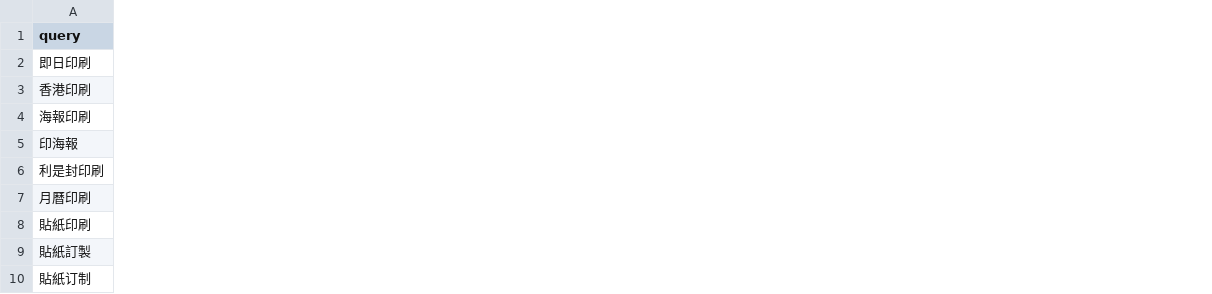
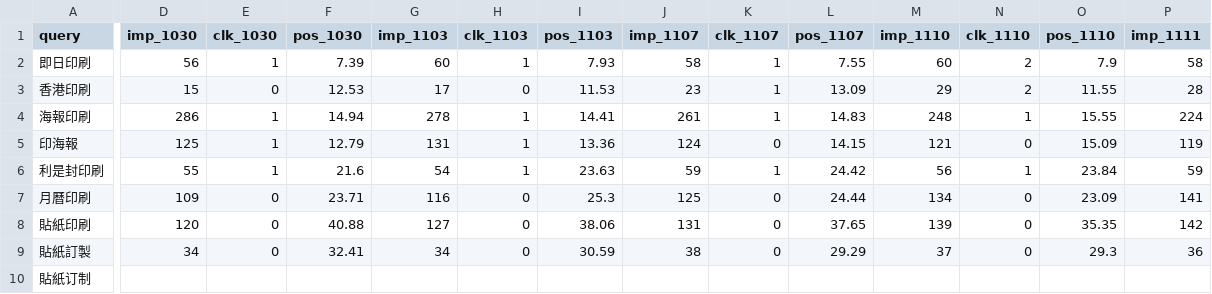
Before and after one commit to zprintprohk-rgb/zprintpro, a CSV file: docs/assets/2026-11-19/gsc-focus-query-delta-28d.csv, drawn as a sheet; only a part is shown, gaps mark what is left out; the diff covers the shown part only; the diff names each change by its address in the sheet, - before the commit and + after, or states it on an @@ line.

```diff
--- a/docs/assets/2026-11-19/gsc-focus-query-delta-28d.csv
+++ b/docs/assets/2026-11-19/gsc-focus-query-delta-28d.csv
+column D (imp_1030), rows 2-9: 56 | 15 | 286 | 125 | 55 | 109 | 120 | 34
+column E (clk_1030), rows 2-9: 1 | 0 | 1 | 1 | 1 | 0 | 0 | 0
+column F (pos_1030), rows 2-9: 7.39 | 12.53 | 14.94 | 12.79 | 21.6 | 23.71 | 40.88 | 32.41
+column G (imp_1103), rows 2-9: 60 | 17 | 278 | 131 | 54 | 116 | 127 | 34
+column H (clk_1103), rows 2-9: 1 | 0 | 1 | 1 | 1 | 0 | 0 | 0
+column I (pos_1103), rows 2-9: 7.93 | 11.53 | 14.41 | 13.36 | 23.63 | 25.3 | 38.06 | 30.59
+column J (imp_1107), rows 2-9: 58 | 23 | 261 | 124 | 59 | 125 | 131 | 38
+column K (clk_1107), rows 2-9: 1 | 1 | 1 | 0 | 1 | 0 | 0 | 0
+column L (pos_1107), rows 2-9: 7.55 | 13.09 | 14.83 | 14.15 | 24.42 | 24.44 | 37.65 | 29.29
+column M (imp_1110), rows 2-9: 60 | 29 | 248 | 121 | 56 | 134 | 139 | 37
+column N (clk_1110), rows 2-9: 2 | 2 | 1 | 0 | 1 | 0 | 0 | 0
+column O (pos_1110), rows 2-9: 7.9 | 11.55 | 15.55 | 15.09 | 23.84 | 23.09 | 35.35 | 29.3
+column P (imp_1111), rows 2-9: 58 | 28 | 224 | 119 | 59 | 141 | 142 | 36
```
Also changed, not shown: 5 added columns elsewhere in this file, 18 other files.
